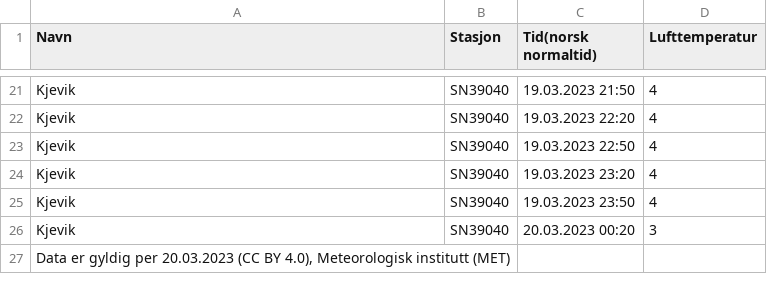
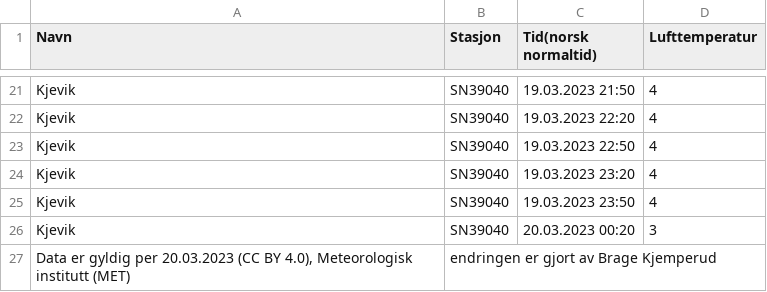
Before and after one commit to Bragoony/minyr, a CSV file: table.csv, drawn as a sheet; only a part is shown, gaps mark what is left out.

```diff
--- a/table.csv
+++ b/table.csv
@@ -26,2 +26,2 @@ Kjevik;SN39040;19.03.2023 23:50;4
 Kjevik;SN39040;20.03.2023 00:20;3
-Data er gyldig per 20.03.2023 (CC BY 4.0), Meteorologisk institutt (MET);;;
+Data er gyldig per 20.03.2023 (CC BY 4.0), Meteorologisk institutt (MET);endringen er gjort av Brage Kjemperud
```
Also changed, not shown: 3 other files.
